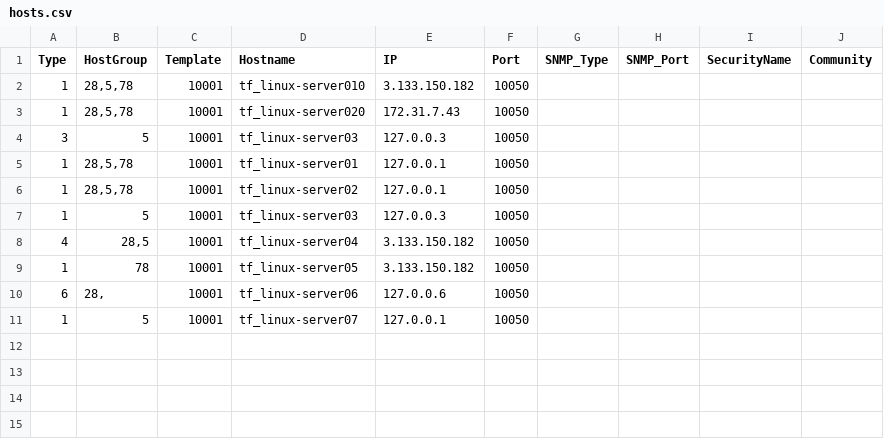
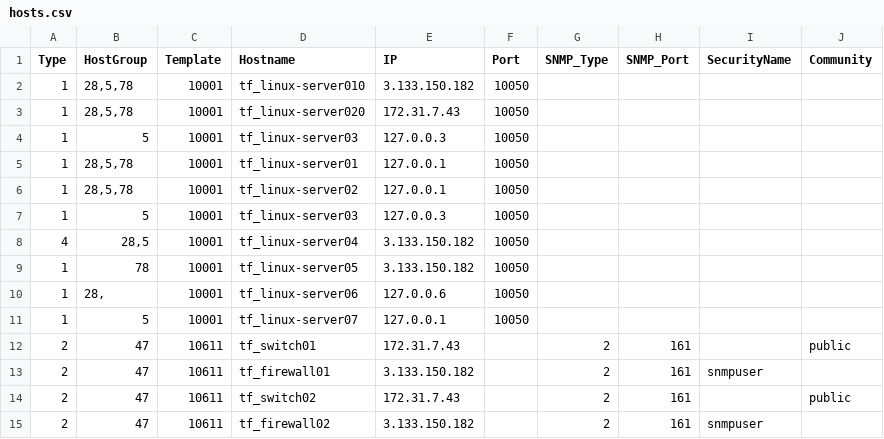
Before and after one commit to Saptarshi2446/github_actions_v1, a CSV file: inventory/hosts.csv, drawn as a sheet.

```diff
--- a/inventory/hosts.csv
+++ b/inventory/hosts.csv
@@ -3,3 +3,3 @@ Type,HostGroup,Template,Hostname,IP,Port,SNMP_Type,SNMP_Port,SecurityName,Commun
 1,"28,5,78",10001,tf_linux-server020,172.31.7.43,10050,,,,
-3,5,10001,tf_linux-server03,127.0.0.3,10050,,,,
+1,5,10001,tf_linux-server03,127.0.0.3,10050,,,,
 1,"28,5,78",10001,tf_linux-server01,127.0.0.1,10050,,,,
@@ -9,3 +9,7 @@ Type,HostGroup,Template,Hostname,IP,Port,SNMP_Type,SNMP_Port,SecurityName,Commun
 1,78,10001,tf_linux-server05,3.133.150.182,10050,,,,
-6,"28,",10001,tf_linux-server06,127.0.0.6,10050,,,,
+1,"28,",10001,tf_linux-server06,127.0.0.6,10050,,,,
 1,5,10001,tf_linux-server07,127.0.0.1,10050,,,,
+2,47,10611,tf_switch01,172.31.7.43,,2,161,,public
+2,47,10611,tf_firewall01,3.133.150.182,,2,161,snmpuser,
+2,47,10611,tf_switch02,172.31.7.43,,2,161,,public
+2,47,10611,tf_firewall02,3.133.150.182,,2,161,snmpuser,
```
Also changed, not shown: 1 other file.
